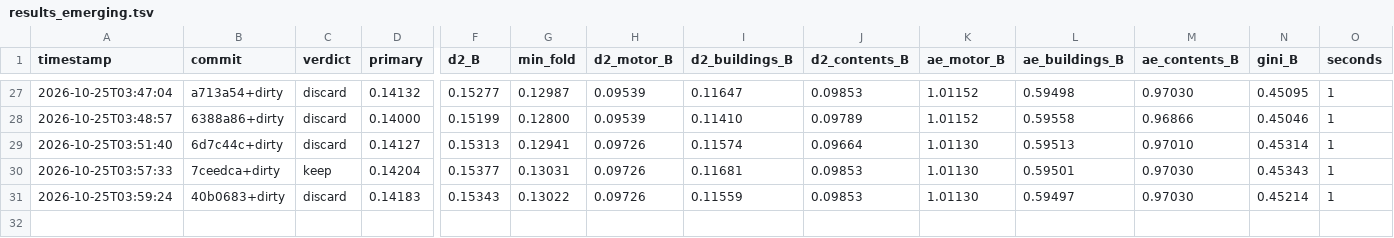
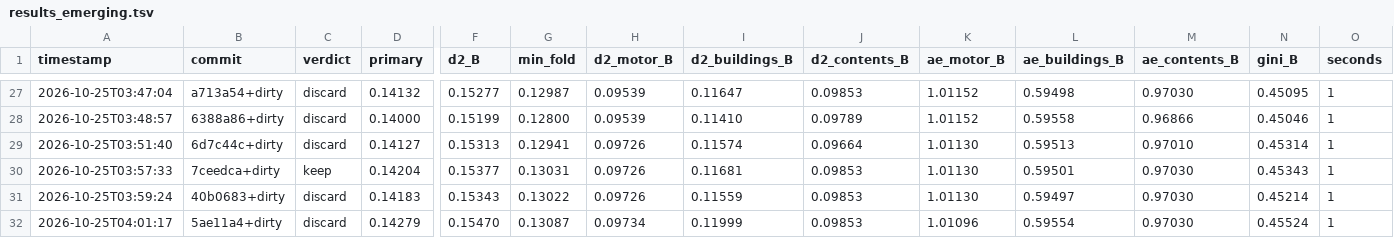
Before and after one commit to farmcoding/iaa-hackathon-2026, a TSV file: results_emerging.tsv, drawn as a sheet; only a part is shown, gaps mark what is left out; rows hold the shown columns only; the diff names each change by its address in the sheet, - before the commit and + after, or states it on an @@ line.

Commit message:
loop log: iteration 3 discard

```diff
--- a/results_emerging.tsv
+++ b/results_emerging.tsv
+row 32: 2026-10-25T04:01:17 | 5ae11a4+dirty | discard | 0.14279 | 0.15470 | 0.13087 | 0.09734 | 0.11999 | 0.09853 | 1.01096 | 0.59554 | 0.97030 | 0.45524 | 1
```
Also changed, not shown: 2 other files.
